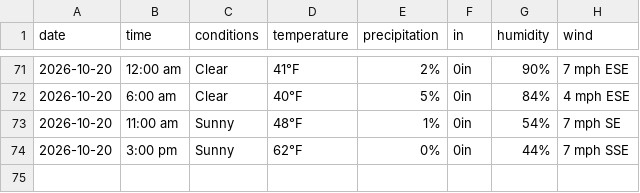
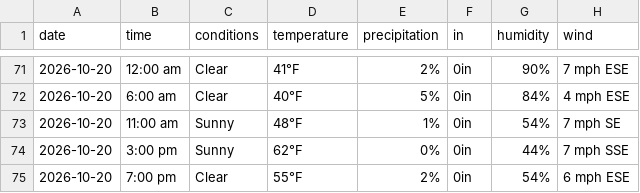
Before and after one commit to dpteddy/SDC-dashboard, a CSV file: data/weather_data.csv, drawn as a sheet; only a part is shown, gaps mark what is left out; the diff names each change by its address in the sheet, - before the commit and + after, or states it on an @@ line.

```diff
--- a/data/weather_data.csv
+++ b/data/weather_data.csv
+row 75: 2026-10-20 | 7:00 pm | Clear | 55°F | 2% | 0in | 54% | 6 mph ESE
```
